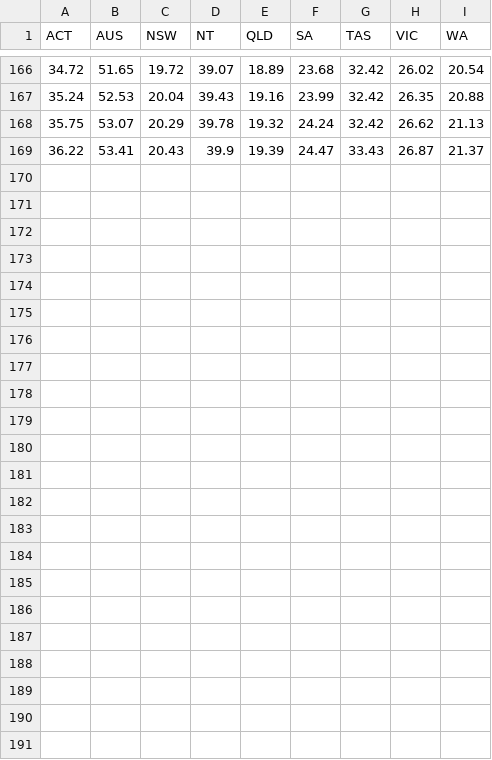
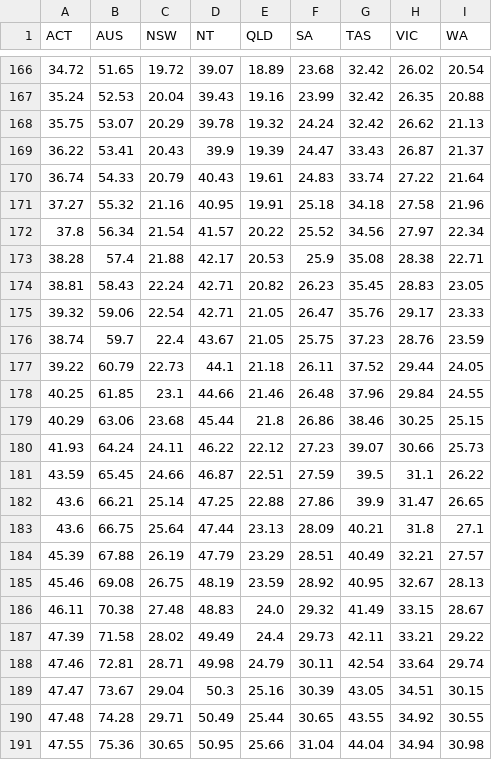
Before and after one commit to guardian/live-corona-data-vaccine-page, a CSV file: state-comparison.csv, drawn as a sheet; only a part is shown, gaps mark what is left out; the diff names each change by its address in the sheet, - before the commit and + after, or states it on an @@ line.

```diff
--- a/state-comparison.csv
+++ b/state-comparison.csv
+row 170: 36.74 | 54.33 | 20.79 | 40.43 | 19.61 | 24.83 | 33.74 | 27.22 | 21.64
+row 171: 37.27 | 55.32 | 21.16 | 40.95 | 19.91 | 25.18 | 34.18 | 27.58 | 21.96
+row 172: 37.8 | 56.34 | 21.54 | 41.57 | 20.22 | 25.52 | 34.56 | 27.97 | 22.34
+row 173: 38.28 | 57.4 | 21.88 | 42.17 | 20.53 | 25.9 | 35.08 | 28.38 | 22.71
+row 174: 38.81 | 58.43 | 22.24 | 42.71 | 20.82 | 26.23 | 35.45 | 28.83 | 23.05
+row 175: 39.32 | 59.06 | 22.54 | 42.71 | 21.05 | 26.47 | 35.76 | 29.17 | 23.33
+row 176: 38.74 | 59.7 | 22.4 | 43.67 | 21.05 | 25.75 | 37.23 | 28.76 | 23.59
+row 177: 39.22 | 60.79 | 22.73 | 44.1 | 21.18 | 26.11 | 37.52 | 29.44 | 24.05
+row 178: 40.25 | 61.85 | 23.1 | 44.66 | 21.46 | 26.48 | 37.96 | 29.84 | 24.55
+row 179: 40.29 | 63.06 | 23.68 | 45.44 | 21.8 | 26.86 | 38.46 | 30.25 | 25.15
+row 180: 41.93 | 64.24 | 24.11 | 46.22 | 22.12 | 27.23 | 39.07 | 30.66 | 25.73
+row 181: 43.59 | 65.45 | 24.66 | 46.87 | 22.51 | 27.59 | 39.5 | 31.1 | 26.22
+row 182: 43.6 | 66.21 | 25.14 | 47.25 | 22.88 | 27.86 | 39.9 | 31.47 | 26.65
+row 183: 43.6 | 66.75 | 25.64 | 47.44 | 23.13 | 28.09 | 40.21 | 31.8 | 27.1
+row 184: 45.39 | 67.88 | 26.19 | 47.79 | 23.29 | 28.51 | 40.49 | 32.21 | 27.57
+row 185: 45.46 | 69.08 | 26.75 | 48.19 | 23.59 | 28.92 | 40.95 | 32.67 | 28.13
+row 186: 46.11 | 70.38 | 27.48 | 48.83 | 24.0 | 29.32 | 41.49 | 33.15 | 28.67
+row 187: 47.39 | 71.58 | 28.02 | 49.49 | 24.4 | 29.73 | 42.11 | 33.21 | 29.22
+row 188: 47.46 | 72.81 | 28.71 | 49.98 | 24.79 | 30.11 | 42.54 | 33.64 | 29.74
+row 189: 47.47 | 73.67 | 29.04 | 50.3 | 25.16 | 30.39 | 43.05 | 34.51 | 30.15
+row 190: 47.48 | 74.28 | 29.71 | 50.49 | 25.44 | 30.65 | 43.55 | 34.92 | 30.55
+row 191: 47.55 | 75.36 | 30.65 | 50.95 | 25.66 | 31.04 | 44.04 | 34.94 | 30.98
```
Also changed, not shown: country-comparison.csv, 7 other files.
